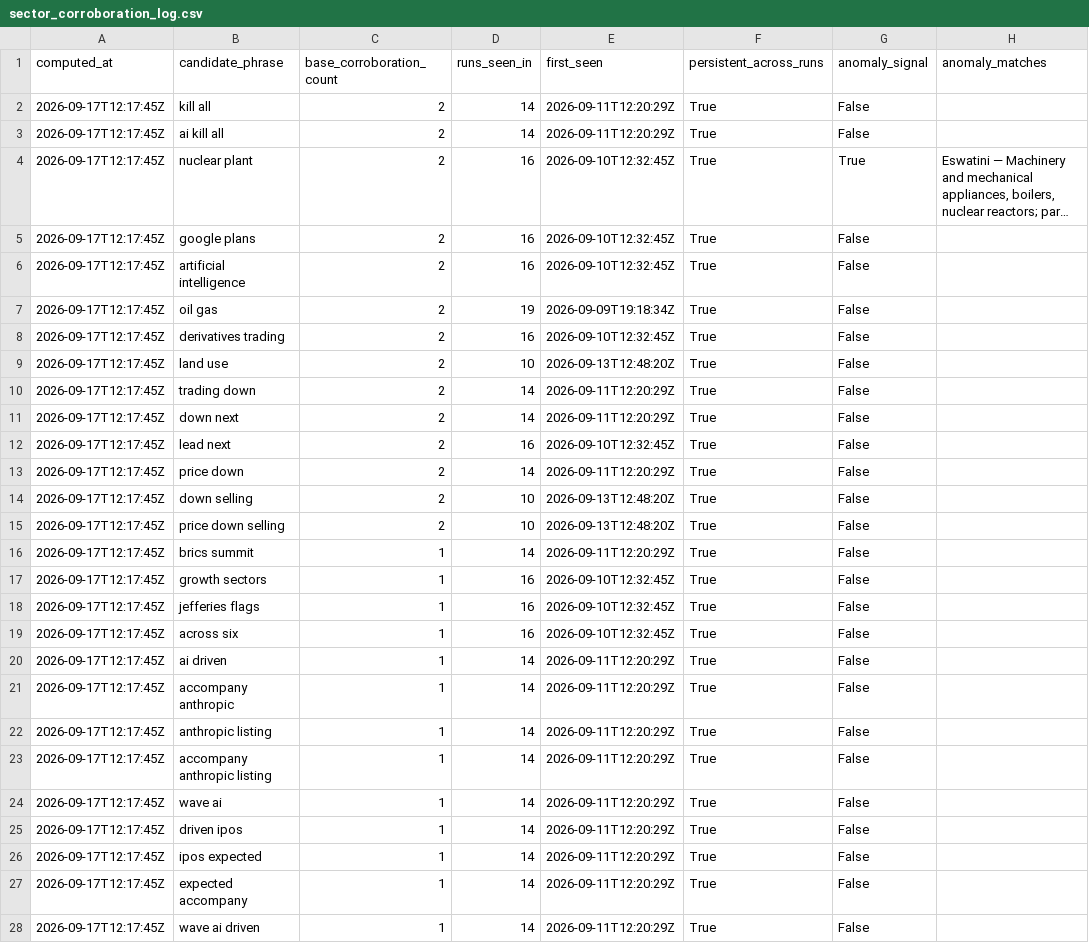
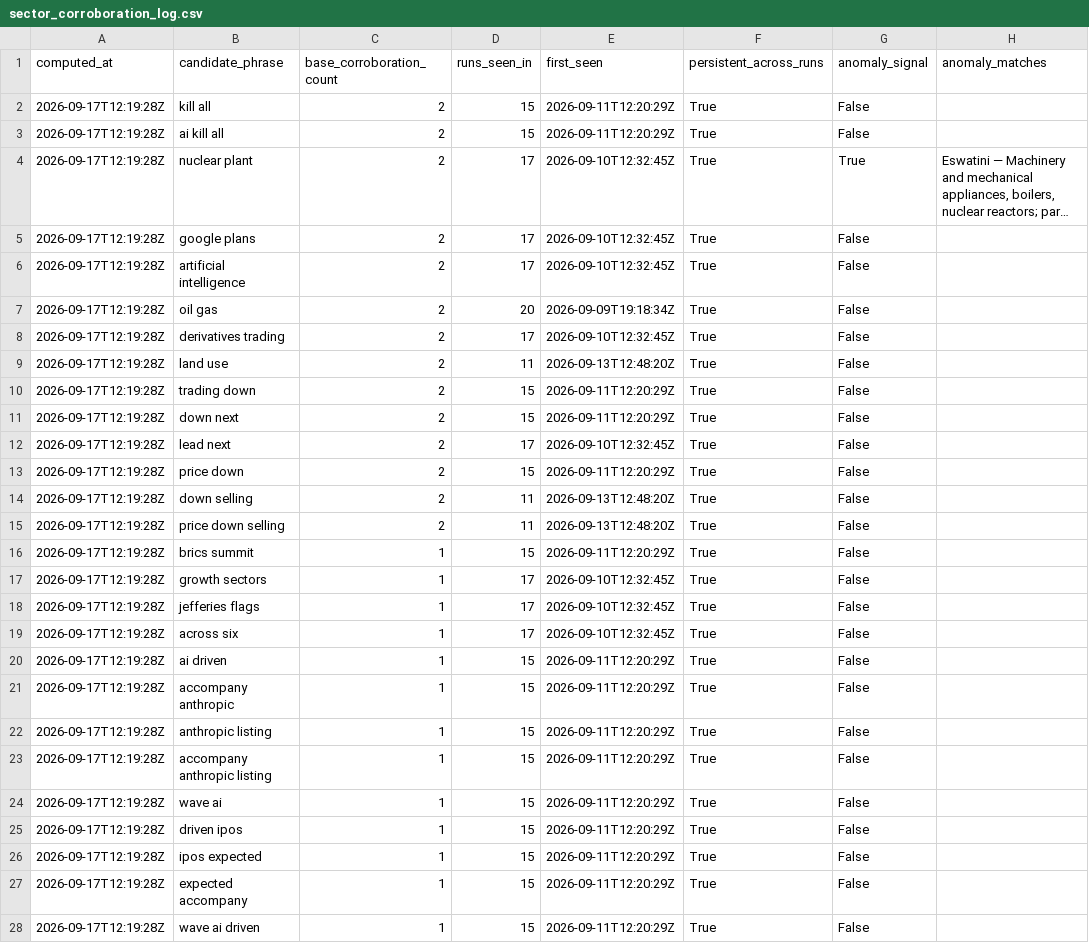
Before and after one commit to Malia-Skk/lndc-intelligence-radar, a CSV file: data/derived/sector_corroboration_log.csv, drawn as a sheet; only a part is shown; long unchanged cells end in …; the diff covers the shown part only; the diff names each change by its address in the sheet, - before the commit and + after, or states it on an @@ line.

```diff
--- a/data/derived/sector_corroboration_log.csv
+++ b/data/derived/sector_corroboration_log.csv
-A2:A28 (computed_at): 2026-09-17T12:17:45Z
+A2:A28 (computed_at): 2026-09-17T12:19:28Z
-D2:D3 (runs_seen_in): 14
+D2:D3 (runs_seen_in): 15
-D4:D6 (runs_seen_in): 16
+D4:D6 (runs_seen_in): 17
-D7 (runs_seen_in): 19
+D7 (runs_seen_in): 20
-D8 (runs_seen_in): 16
+D8 (runs_seen_in): 17
-D9 (runs_seen_in): 10
+D9 (runs_seen_in): 11
-D10:D11 (runs_seen_in): 14
+D10:D11 (runs_seen_in): 15
-D12 (runs_seen_in): 16
+D12 (runs_seen_in): 17
-D13 (runs_seen_in): 14
+D13 (runs_seen_in): 15
-D14:D15 (runs_seen_in): 10
+D14:D15 (runs_seen_in): 11
-D16 (runs_seen_in): 14
+D16 (runs_seen_in): 15
-D17:D19 (runs_seen_in): 16
+D17:D19 (runs_seen_in): 17
-D20:D28 (runs_seen_in): 14
+D20:D28 (runs_seen_in): 15
```
Also changed, not shown: 26 edited cells elsewhere in this file.
